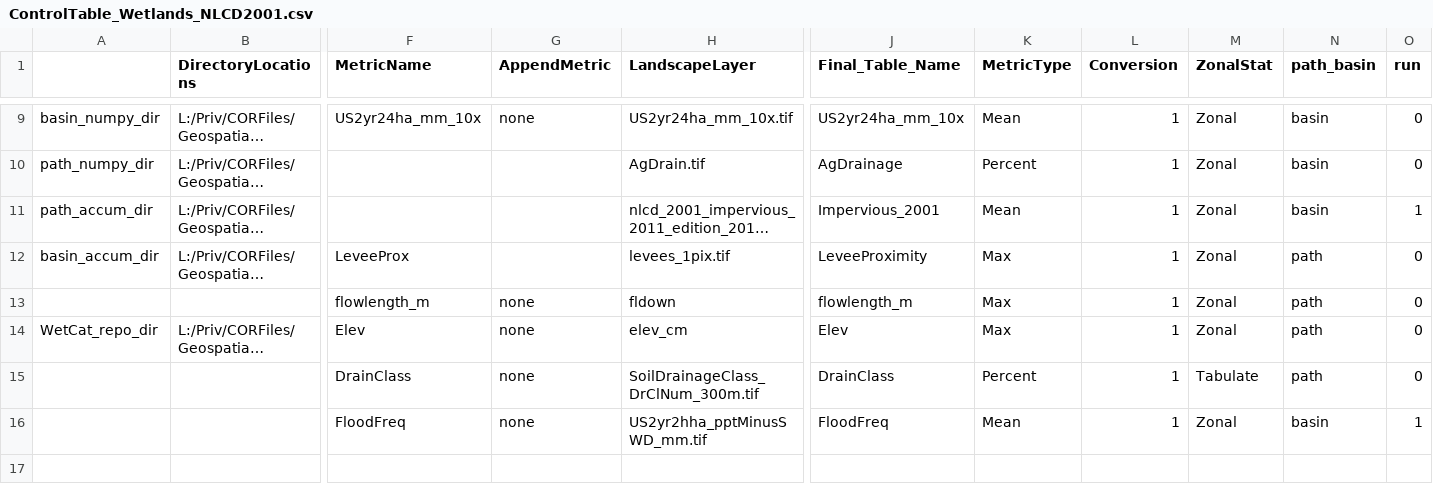
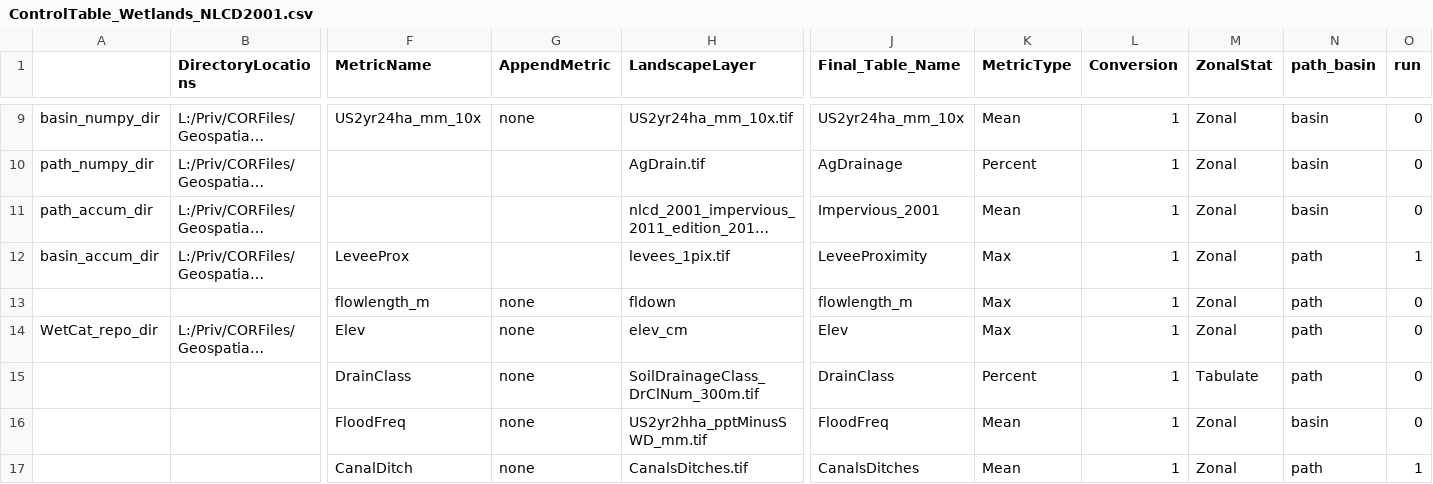
Before and after one commit to USEPA/WetlandConnectivity, a CSV file: ControlTable_Wetlands_NLCD2001.csv, drawn as a sheet; only a part is shown, gaps mark what is left out; long unchanged cells end in …; rows hold the shown columns only; the diff names each change by its address in the sheet, - before the commit and + after, or states it on an @@ line.

Commit message:
Updated 2001 control table to process canals

```diff
--- a/ControlTable_Wetlands_NLCD2001.csv
+++ b/ControlTable_Wetlands_NLCD2001.csv
-O11 (run): 1
+O11 (run): 0
-O12 (run): 0
+O12 (run): 1
-O16 (run): 1
+O16 (run): 0
+row 17:  |  | CanalDitch | none | CanalsDitches.tif | CanalsDitches | Mean | 1 | Zonal | path | 1
```
